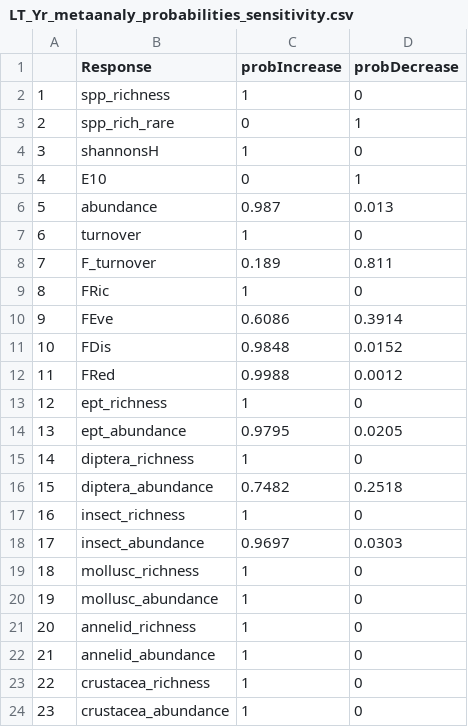
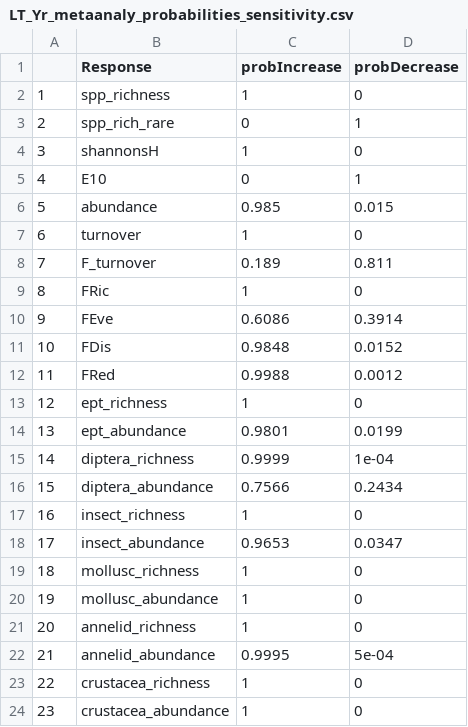
Before and after one commit to HeeeyNathan/Biochange_Paper1, a CSV file: Sensitivity/Outputs/LT_Yr_metaanaly_probabilities_sensitivity.csv, drawn as a sheet.

```diff
--- a/Sensitivity/Outputs/LT_Yr_metaanaly_probabilities_sensitivity.csv
+++ b/Sensitivity/Outputs/LT_Yr_metaanaly_probabilities_sensitivity.csv
@@ -5,3 +5,3 @@
 "4","E10",0,1
-"5","abundance",0.987,0.013
+"5","abundance",0.985,0.015
 "6","turnover",1,0
@@ -13,7 +13,7 @@
 "12","ept_richness",1,0
-"13","ept_abundance",0.9795,0.0205
-"14","diptera_richness",1,0
-"15","diptera_abundance",0.7482,0.2518
+"13","ept_abundance",0.9801,0.0199
+"14","diptera_richness",0.9999,1e-04
+"15","diptera_abundance",0.7566,0.2434
 "16","insect_richness",1,0
-"17","insect_abundance",0.9697,0.0303
+"17","insect_abundance",0.9653,0.0347
 "18","mollusc_richness",1,0
@@ -21,3 +21,3 @@
 "20","annelid_richness",1,0
-"21","annelid_abundance",1,0
+"21","annelid_abundance",0.9995,5e-04
 "22","crustacea_richness",1,0
```
Also changed, not shown: Sensitivity/Data/LT_siteYr_AllData_sensitivity.csv, Sensitivity/Data/LT_taxalist_2010-2020_long_sensitivity.csv, 41 other files.
